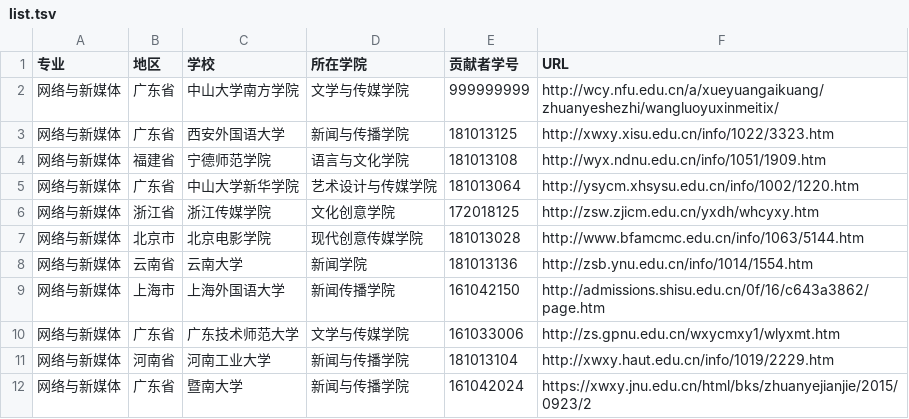
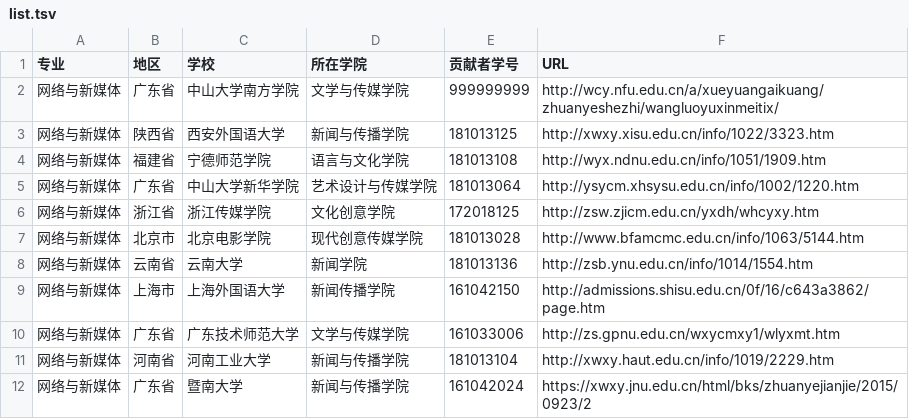
Before and after one commit to hanteng/China_newmedia_undergrad, a TSV file: list.tsv, drawn as a sheet.

Commit message:
修改此次pr所有错误，再次请求合并

```diff
--- a/list.tsv
+++ b/list.tsv
@@ -2,3 +2,3 @@
 网络与新媒体	广东省	中山大学南方学院	文学与传媒学院	999999999	http://wcy.nfu.edu.cn/a/xueyuangaikuang/zhuanyeshezhi/wangluoyuxinmeitix/
-网络与新媒体	广东省	西安外国语大学	新闻与传播学院	181013125	http://xwxy.xisu.edu.cn/info/1022/3323.htm
+网络与新媒体	陕西省	西安外国语大学	新闻与传播学院	181013125	http://xwxy.xisu.edu.cn/info/1022/3323.htm
 网络与新媒体	福建省	宁德师范学院	语言与文化学院	181013108	http://wyx.ndnu.edu.cn/info/1051/1909.htm
```
